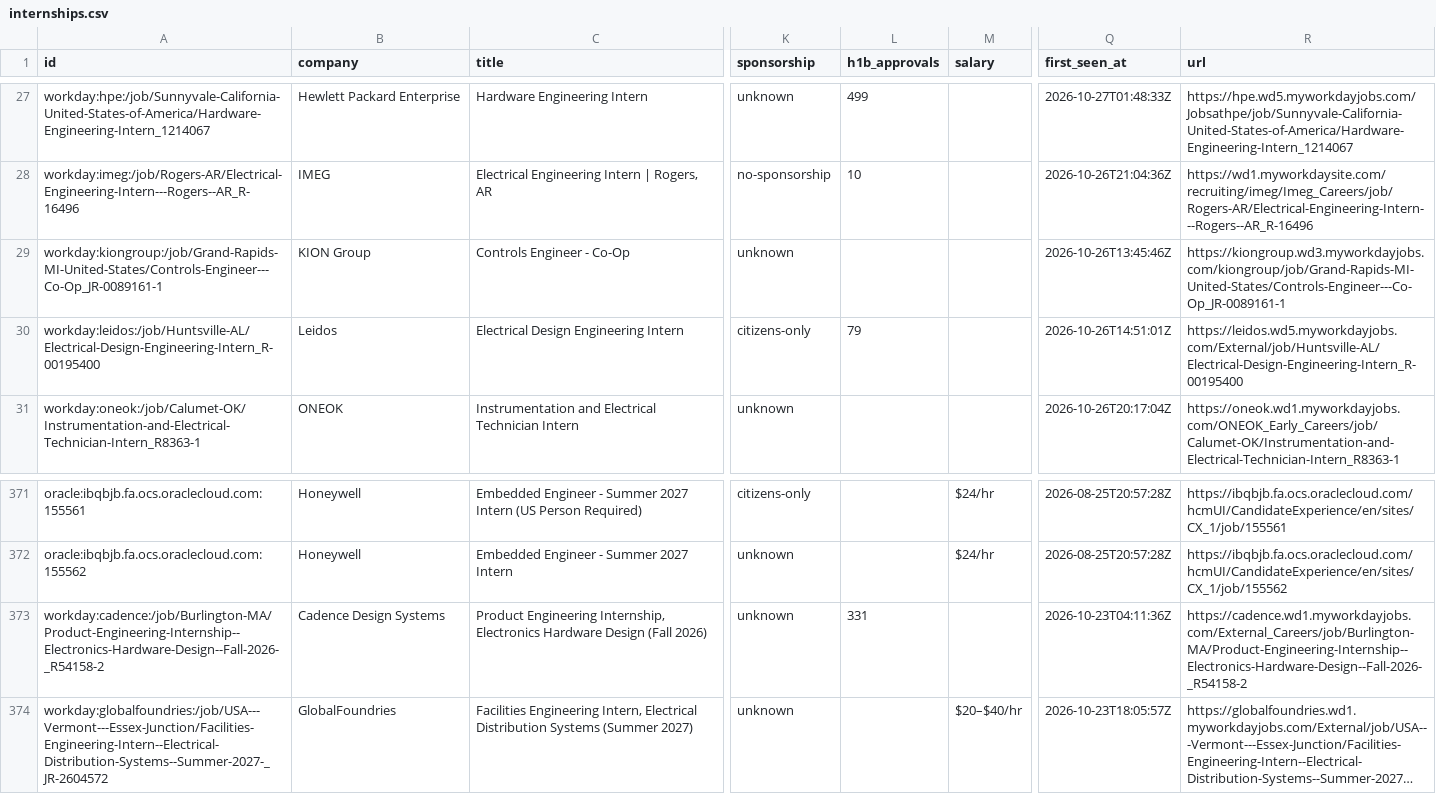
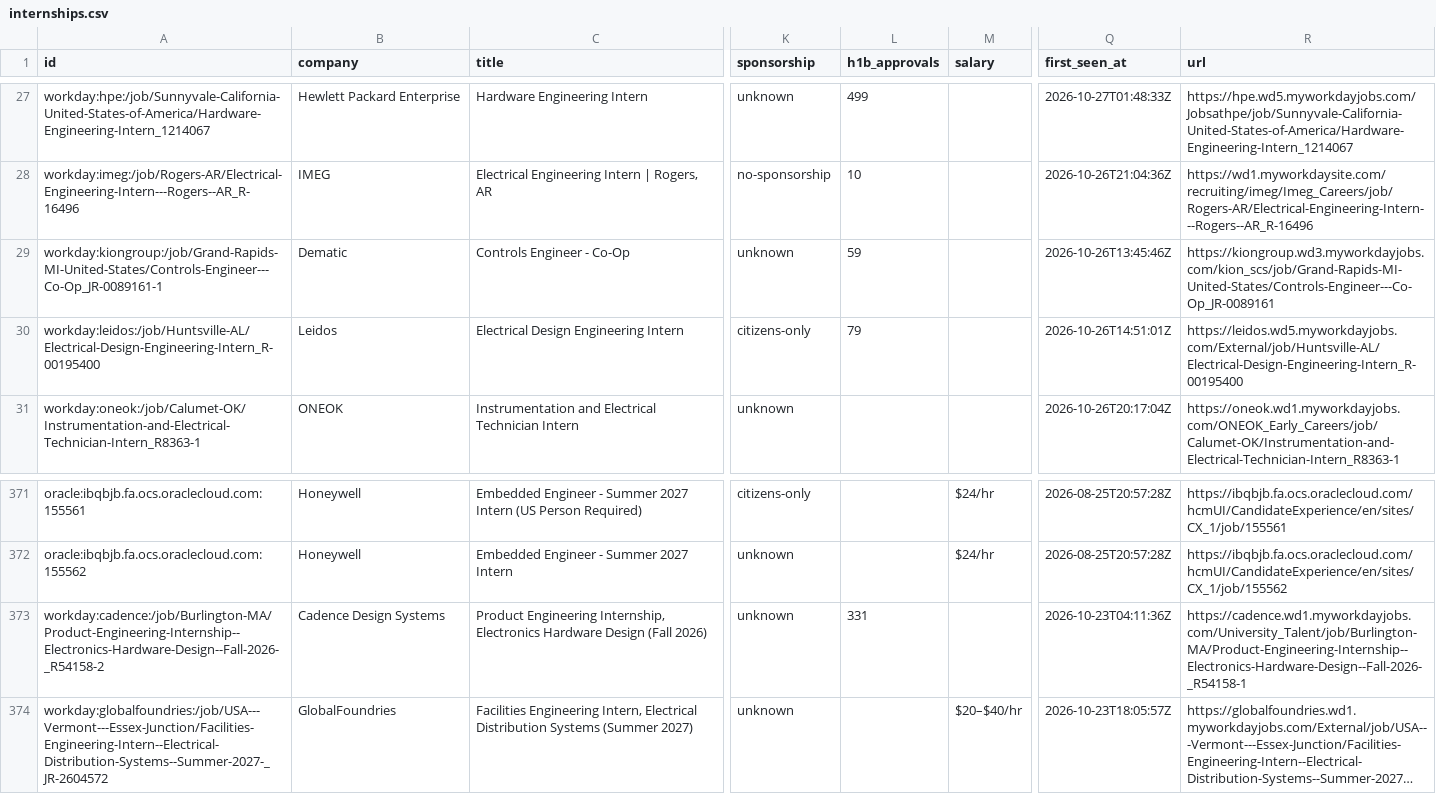
Before and after one commit to austinwright-eng/Automated-List-of-Electrical-Engineering-Internships, a CSV file: data/internships.csv, drawn as a sheet; only a part is shown, gaps mark what is left out; long unchanged cells end in …; the diff names each change by its address in the sheet, - before the commit and + after, or states it on an @@ line.

```diff
--- a/data/internships.csv
+++ b/data/internships.csv
-B29 (company): KION Group
+B29 (company): Dematic
-L29 (h1b_approvals): (empty)
+L29 (h1b_approvals): 59
-R29 (url): https://kiongroup.wd3.myworkdayjobs.com/kiongroup/job/Grand-Rapids-MI-United-States/Controls-Engineer---Co-Op_JR-0089161-1
+R29 (url): https://kiongroup.wd3.myworkdayjobs.com/kion_scs/job/Grand-Rapids-MI-United-States/Controls-Engineer---Co-Op_JR-0089161
-R373 (url): https://cadence.wd1.myworkdayjobs.com/External_Careers/job/Burlington-MA/Product-Engineering-Internship--Electronics-Hardware-Design--Fall-2026-_R54158-2
+R373 (url): https://cadence.wd1.myworkdayjobs.com/University_Talent/job/Burlington-MA/Product-Engineering-Internship--Electronics-Hardware-Design--Fall-2026-_R54158-1
```
Also changed, not shown: docs/internships.csv, 11 other files.
